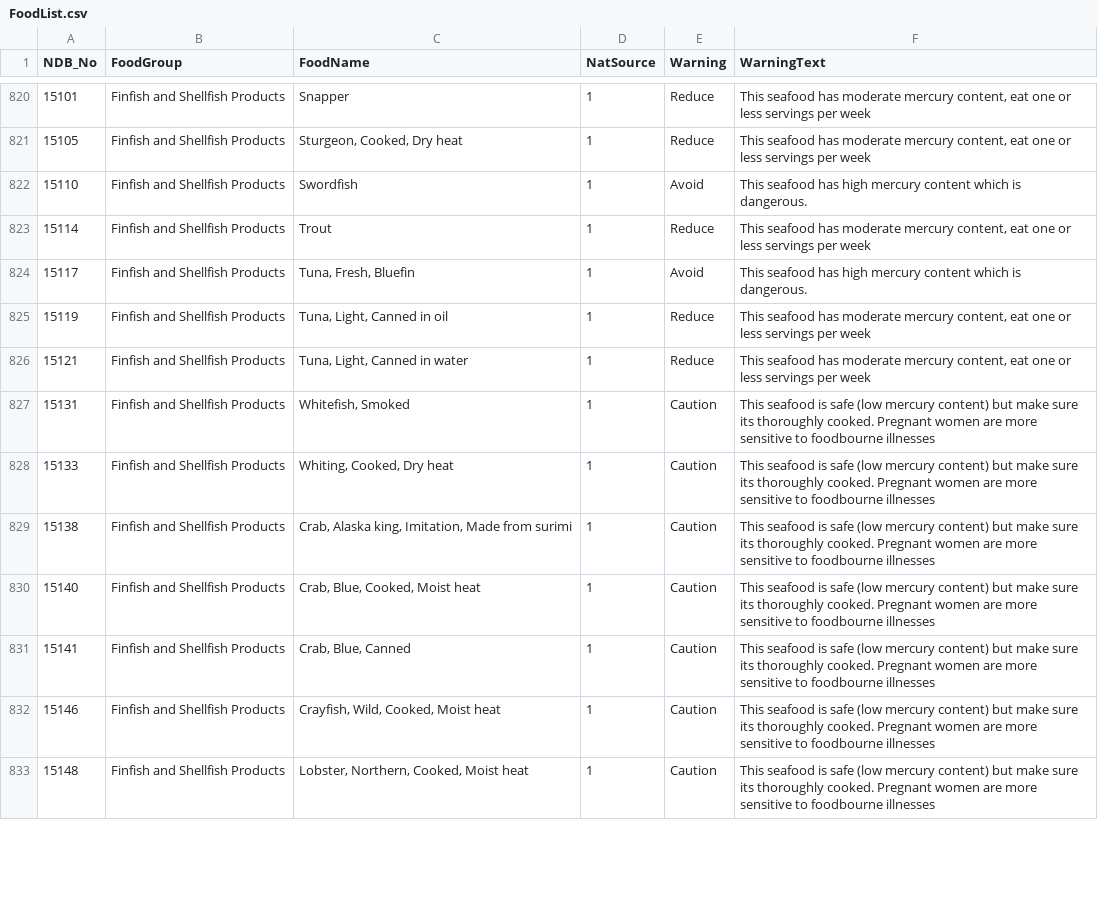
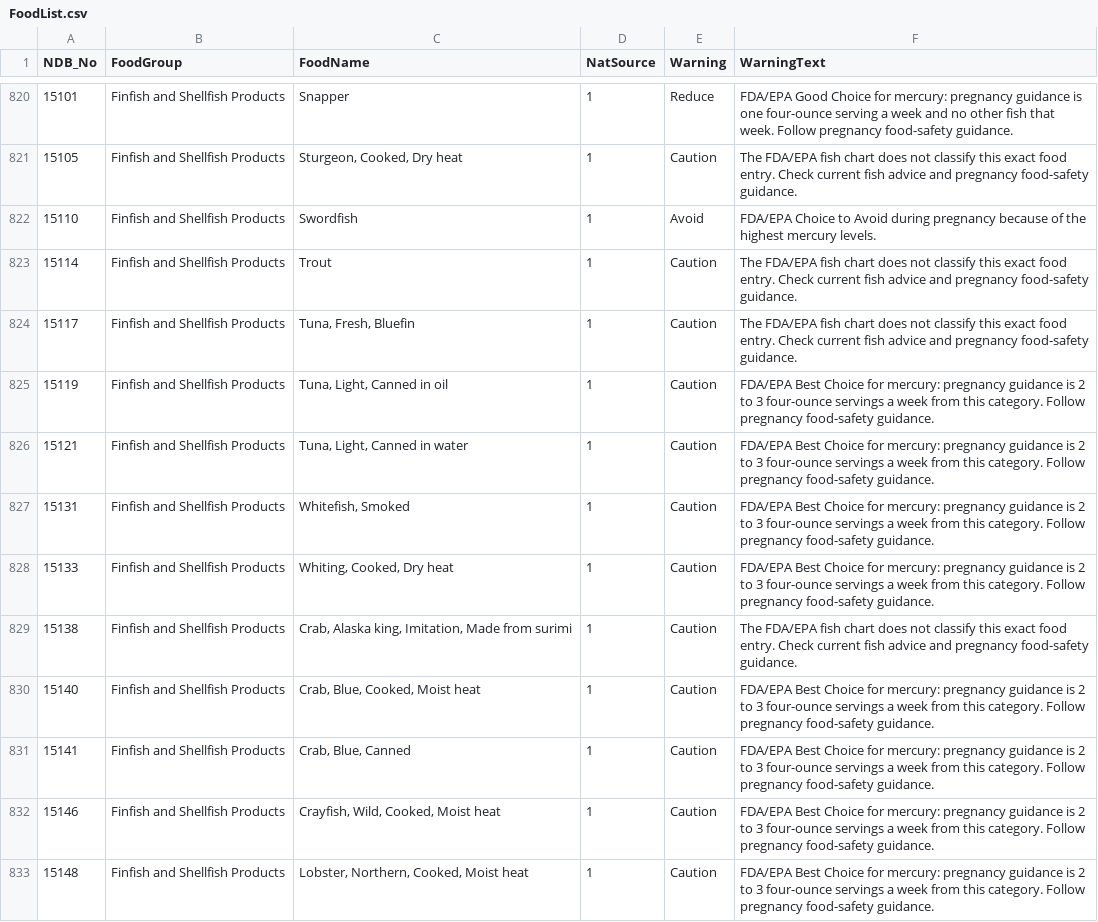
Before and after one commit to ReluctantSkeptic/pregnut-clientside, a CSV file: database/FoodList.csv, drawn as a sheet; only a part is shown, gaps mark what is left out; the diff covers the shown part only.

Commit message:
Align fish safety notes with FDA pregnancy advice

```diff
--- a/database/FoodList.csv
+++ b/database/FoodList.csv
@@ -820,14 +820,14 @@
-"15101",Finfish and Shellfish Products,Snapper,1,Reduce,"This seafood has moderate mercury content, eat one or less servings per week"
-"15105",Finfish and Shellfish Products,"Sturgeon, Cooked, Dry heat",1,Reduce,"This seafood has moderate mercury content, eat one or less servings per week"
-"15110",Finfish and Shellfish Products,Swordfish,1,Avoid,This seafood has high mercury content which is dangerous.
-"15114",Finfish and Shellfish Products,Trout,1,Reduce,"This seafood has moderate mercury content, eat one or less servings per week"
-"15117",Finfish and Shellfish Products,"Tuna, Fresh, Bluefin",1,Avoid,This seafood has high mercury content which is dangerous.
-"15119",Finfish and Shellfish Products,"Tuna, Light, Canned in oil",1,Reduce,"This seafood has moderate mercury content, eat one or less servings per week"
-"15121",Finfish and Shellfish Products,"Tuna, Light, Canned in water",1,Reduce,"This seafood has moderate mercury content, eat one or less servings per week"
-"15131",Finfish and Shellfish Products,"Whitefish, Smoked",1,Caution,This seafood is safe (low mercury content) but make sure its thoroughly cooked. Pregnant women are more sensitive to foodbourne illnesses
-"15133",Finfish and Shellfish Products,"Whiting, Cooked, Dry heat",1,Caution,This seafood is safe (low mercury content) but make sure its thoroughly cooked. Pregnant women are more sensitive to foodbourne illnesses
-"15138",Finfish and Shellfish Products,"Crab, Alaska king, Imitation, Made from surimi",1,Caution,This seafood is safe (low mercury content) but make sure its thoroughly cooked. Pregnant women are more sensitive to foodbourne illnesses
-"15140",Finfish and Shellfish Products,"Crab, Blue, Cooked, Moist heat",1,Caution,This seafood is safe (low mercury content) but make sure its thoroughly cooked. Pregnant women are more sensitive to foodbourne illnesses
-"15141",Finfish and Shellfish Products,"Crab, Blue, Canned",1,Caution,This seafood is safe (low mercury content) but make sure its thoroughly cooked. Pregnant women are more sensitive to foodbourne illnesses
-"15146",Finfish and Shellfish Products,"Crayfish, Wild, Cooked, Moist heat",1,Caution,This seafood is safe (low mercury content) but make sure its thoroughly cooked. Pregnant women are more sensitive to foodbourne illnesses
-"15148",Finfish and Shellfish Products,"Lobster, Northern, Cooked, Moist heat",1,Caution,This seafood is safe (low mercury content) but make sure its thoroughly cooked. Pregnant women are more sensitive to foodbourne illnesses
+"15101",Finfish and Shellfish Products,Snapper,1,Reduce,FDA/EPA Good Choice for mercury: pregnancy guidance is one four-ounce serving a week and no other fish that week. Follow pregnancy food-safety guidance.
+"15105",Finfish and Shellfish Products,"Sturgeon, Cooked, Dry heat",1,Caution,The FDA/EPA fish chart does not classify this exact food entry. Check current fish advice and pregnancy food-safety guidance.
+"15110",Finfish and Shellfish Products,Swordfish,1,Avoid,FDA/EPA Choice to Avoid during pregnancy because of the highest mercury levels.
+"15114",Finfish and Shellfish Products,Trout,1,Caution,The FDA/EPA fish chart does not classify this exact food entry. Check current fish advice and pregnancy food-safety guidance.
+"15117",Finfish and Shellfish Products,"Tuna, Fresh, Bluefin",1,Caution,The FDA/EPA fish chart does not classify this exact food entry. Check current fish advice and pregnancy food-safety guidance.
+"15119",Finfish and Shellfish Products,"Tuna, Light, Canned in oil",1,Caution,FDA/EPA Best Choice for mercury: pregnancy guidance is 2 to 3 four-ounce servings a week from this category. Follow pregnancy food-safety guidance.
+"15121",Finfish and Shellfish Products,"Tuna, Light, Canned in water",1,Caution,FDA/EPA Best Choice for mercury: pregnancy guidance is 2 to 3 four-ounce servings a week from this category. Follow pregnancy food-safety guidance.
+"15131",Finfish and Shellfish Products,"Whitefish, Smoked",1,Caution,FDA/EPA Best Choice for mercury: pregnancy guidance is 2 to 3 four-ounce servings a week from this category. Follow pregnancy food-safety guidance.
+"15133",Finfish and Shellfish Products,"Whiting, Cooked, Dry heat",1,Caution,FDA/EPA Best Choice for mercury: pregnancy guidance is 2 to 3 four-ounce servings a week from this category. Follow pregnancy food-safety guidance.
+"15138",Finfish and Shellfish Products,"Crab, Alaska king, Imitation, Made from surimi",1,Caution,The FDA/EPA fish chart does not classify this exact food entry. Check current fish advice and pregnancy food-safety guidance.
+"15140",Finfish and Shellfish Products,"Crab, Blue, Cooked, Moist heat",1,Caution,FDA/EPA Best Choice for mercury: pregnancy guidance is 2 to 3 four-ounce servings a week from this category. Follow pregnancy food-safety guidance.
+"15141",Finfish and Shellfish Products,"Crab, Blue, Canned",1,Caution,FDA/EPA Best Choice for mercury: pregnancy guidance is 2 to 3 four-ounce servings a week from this category. Follow pregnancy food-safety guidance.
+"15146",Finfish and Shellfish Products,"Crayfish, Wild, Cooked, Moist heat",1,Caution,FDA/EPA Best Choice for mercury: pregnancy guidance is 2 to 3 four-ounce servings a week from this category. Follow pregnancy food-safety guidance.
+"15148",Finfish and Shellfish Products,"Lobster, Northern, Cooked, Moist heat",1,Caution,FDA/EPA Best Choice for mercury: pregnancy guidance is 2 to 3 four-ounce servings a week from this category. Follow pregnancy food-safety guidance.
```
Also changed, not shown: 53 edited cells elsewhere in this file, 2 other files.
